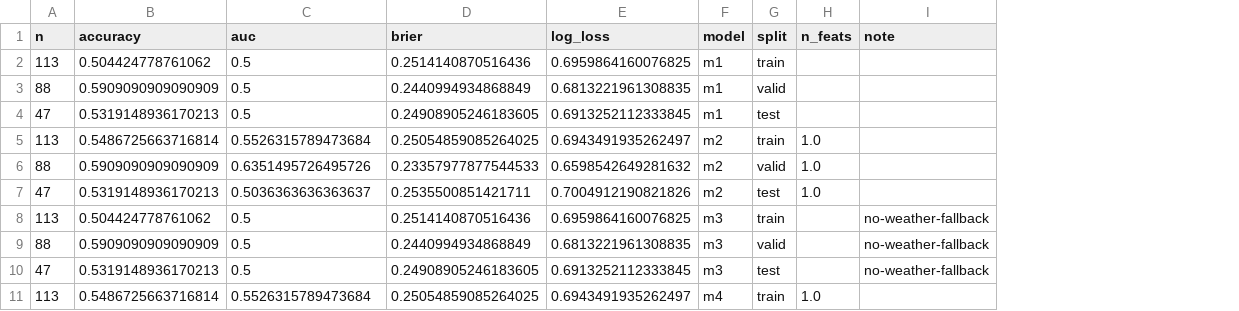
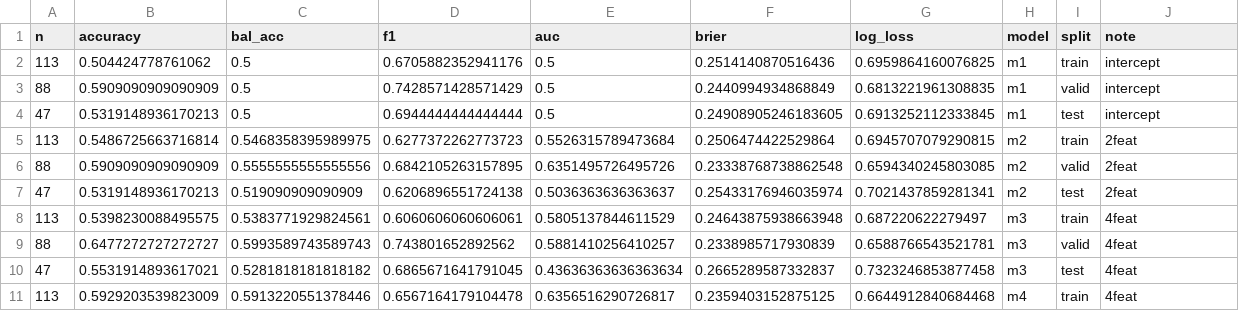
Before and after one commit to jiangjiangian/data_science_final_project, a CSV file: Results/eval/results_ablation.csv, drawn as a sheet; only a part is shown; removed rows and columns are numbered as before the commit, all else as after; the diff covers the shown part only; the diff names each change by its address in the sheet, - before the commit and + after, or states it on an @@ line.

Commit message:
data: Run B artifacts (Colab)

```diff
--- a/Results/eval/results_ablation.csv
+++ b/Results/eval/results_ablation.csv
+column C (bal_acc), rows 2-11: 0.5 | 0.5 | 0.5 | 0.5468358395989975 | 0.5555555555555556 | 0.519090909090909 | 0.5383771929824561 | 0.5993589743589743 | 0.5281818181818182 | 0.5913220551378446
+column D (f1), rows 2-11: 0.6705882352941176 | 0.7428571428571429 | 0.6944444444444444 | 0.6277372262773723 | 0.6842105263157895 | 0.6206896551724138 | 0.6060606060606061 | 0.743801652892562 | 0.6865671641791045 | 0.6567164179104478
-column H (n_feats), rows 5-11: 1.0 | 1.0 | 1.0 |  |  |  | 1.0
-J2:J4 (note): (empty)
+J2:J4 (note): intercept
-F5 (brier): 0.25054859085264025
+F5 (brier): 0.2506474422529864
-G5 (log_loss): 0.6943491935262497
+G5 (log_loss): 0.6945707079290815
-J5:J7 (note): (empty)
+J5:J7 (note): 2feat
-F6 (brier): 0.23357977877544533
+F6 (brier): 0.23338768738862548
-G6 (log_loss): 0.6598542649281632
+G6 (log_loss): 0.6594340245803085
-F7 (brier): 0.2535500851421711
+F7 (brier): 0.25433176946035974
-G7 (log_loss): 0.7004912190821826
+G7 (log_loss): 0.7021437859281341
-B8 (accuracy): 0.504424778761062
+B8 (accuracy): 0.5398230088495575
-E8 (auc): 0.5
+E8 (auc): 0.5805137844611529
-F8 (brier): 0.2514140870516436
+F8 (brier): 0.24643875938663948
-G8 (log_loss): 0.6959864160076825
+G8 (log_loss): 0.687220622279497
-J8:J10 (note): no-weather-fallback
+J8:J10 (note): 4feat
-B9 (accuracy): 0.5909090909090909
+B9 (accuracy): 0.6477272727272727
-E9 (auc): 0.5
+E9 (auc): 0.5881410256410257
-F9 (brier): 0.2440994934868849
+F9 (brier): 0.2338985717930839
-G9 (log_loss): 0.6813221961308835
+G9 (log_loss): 0.6588766543521781
-B10 (accuracy): 0.5319148936170213
+B10 (accuracy): 0.5531914893617021
-E10 (auc): 0.5
+E10 (auc): 0.43636363636363634
-F10 (brier): 0.24908905246183605
+F10 (brier): 0.2665289587332837
-G10 (log_loss): 0.6913252112333845
+G10 (log_loss): 0.7323246853877458
-B11 (accuracy): 0.5486725663716814
+B11 (accuracy): 0.5929203539823009
-E11 (auc): 0.5526315789473684
+E11 (auc): 0.6356516290726817
-F11 (brier): 0.25054859085264025
+F11 (brier): 0.2359403152875125
-G11 (log_loss): 0.6943491935262497
+G11 (log_loss): 0.6644912840684468
-J11 (note): (empty)
+J11 (note): 4feat
```
Also changed, not shown: 54 edited cells elsewhere in this file, Results/eval/results_algos.csv, Results/eval/results_tuned.csv, 6 other files.
